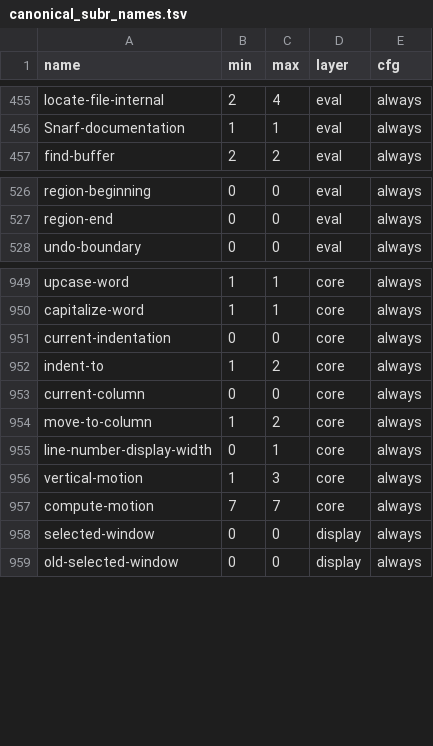
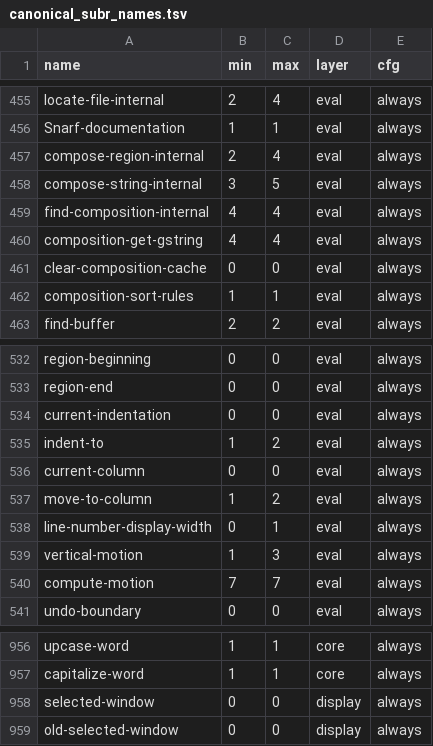
Before and after one commit to eval-exec/neomacs, a TSV file: crates/neovm-eval/src/canonical_subr_names.tsv, drawn as a sheet; only a part is shown, gaps mark what is left out; removed rows and columns are numbered as before the commit, all else as after; the diff covers the shown part only; the diff names each change by its address in the sheet, - before the commit and + after, or states it on an @@ line.

```diff
--- a/crates/neovm-eval/src/canonical_subr_names.tsv
+++ b/crates/neovm-eval/src/canonical_subr_names.tsv
+row 457: compose-region-internal | 2 | 4 | eval | always
+row 458: compose-string-internal | 3 | 5 | eval | always
+row 459: find-composition-internal | 4 | 4 | eval | always
+row 460: composition-get-gstring | 4 | 4 | eval | always
+row 461: clear-composition-cache | 0 | 0 | eval | always
+row 462: composition-sort-rules | 1 | 1 | eval | always
+row 534: current-indentation | 0 | 0 | eval | always
+row 535: indent-to | 1 | 2 | eval | always
+row 536: current-column | 0 | 0 | eval | always
+row 537: move-to-column | 1 | 2 | eval | always
+row 538: line-number-display-width | 0 | 1 | eval | always
+row 539: vertical-motion | 1 | 3 | eval | always
+row 540: compute-motion | 7 | 7 | eval | always
-row 951: current-indentation | 0 | 0 | core | always
-row 952: indent-to | 1 | 2 | core | always
-row 953: current-column | 0 | 0 | core | always
-row 954: move-to-column | 1 | 2 | core | always
-row 955: line-number-display-width | 0 | 1 | core | always
-row 956: vertical-motion | 1 | 3 | core | always
-row 957: compute-motion | 7 | 7 | core | always
```
Also changed, not shown: 6 removed rows elsewhere in this file, crates/neovm-eval/src/canonical_subr_step_plan.tsv, crates/neovm-eval/src/upper_subrs.snapshot.tsv, 8 other files.
